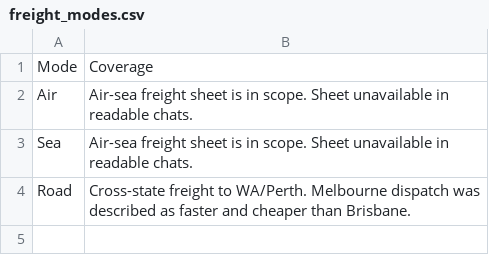
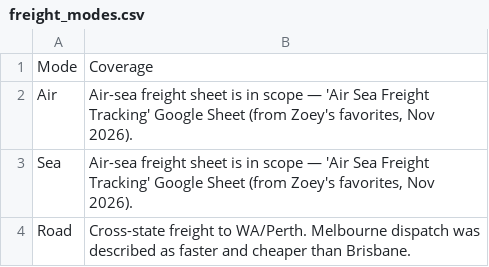
Before and after one commit to zoeyjiayi0509/360-order-fulfilment-dashboard, a CSV file: output/powerbi/freight_modes.csv, drawn as a sheet.

```diff
--- a/output/powerbi/freight_modes.csv
+++ b/output/powerbi/freight_modes.csv
@@ -1,4 +1,4 @@
 Mode,Coverage
-Air,Air-sea freight sheet is in scope. Sheet unavailable in readable chats.
-Sea,Air-sea freight sheet is in scope. Sheet unavailable in readable chats.
+Air,"Air-sea freight sheet is in scope — 'Air Sea Freight Tracking' Google Sheet (from Zoey's favorites, Nov 2026)."
+Sea,"Air-sea freight sheet is in scope — 'Air Sea Freight Tracking' Google Sheet (from Zoey's favorites, Nov 2026)."
 Road,Cross-state freight to WA/Perth. Melbourne dispatch was described as faster and cheaper than Brisbane.
```
Also changed, not shown: output/powerbi/systems.csv, 4 other files.
